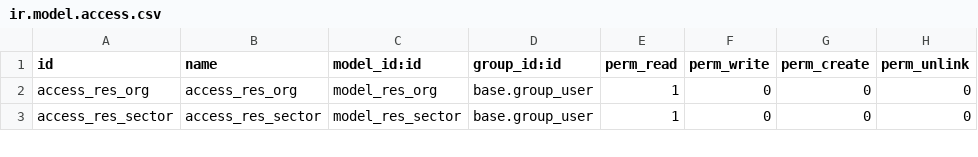
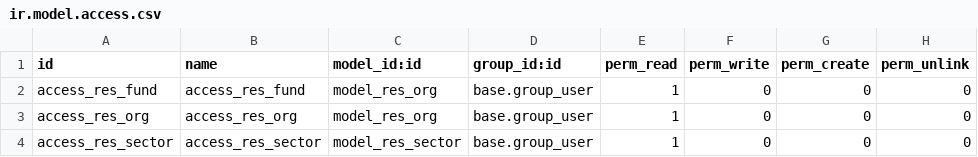
Before and after one commit to pabi2/pb2_addons, a CSV file: pabi_base/security/ir.model.access.csv, drawn as a sheet; only a part is shown; the diff names each change by its address in the sheet, - before the commit and + after, or states it on an @@ line.

```diff
--- a/pabi_base/security/ir.model.access.csv
+++ b/pabi_base/security/ir.model.access.csv
+row 2: access_res_fund | access_res_fund | model_res_org | base.group_user | 1 | 0 | 0 | 0
```
Also changed, not shown: 15 other files.
